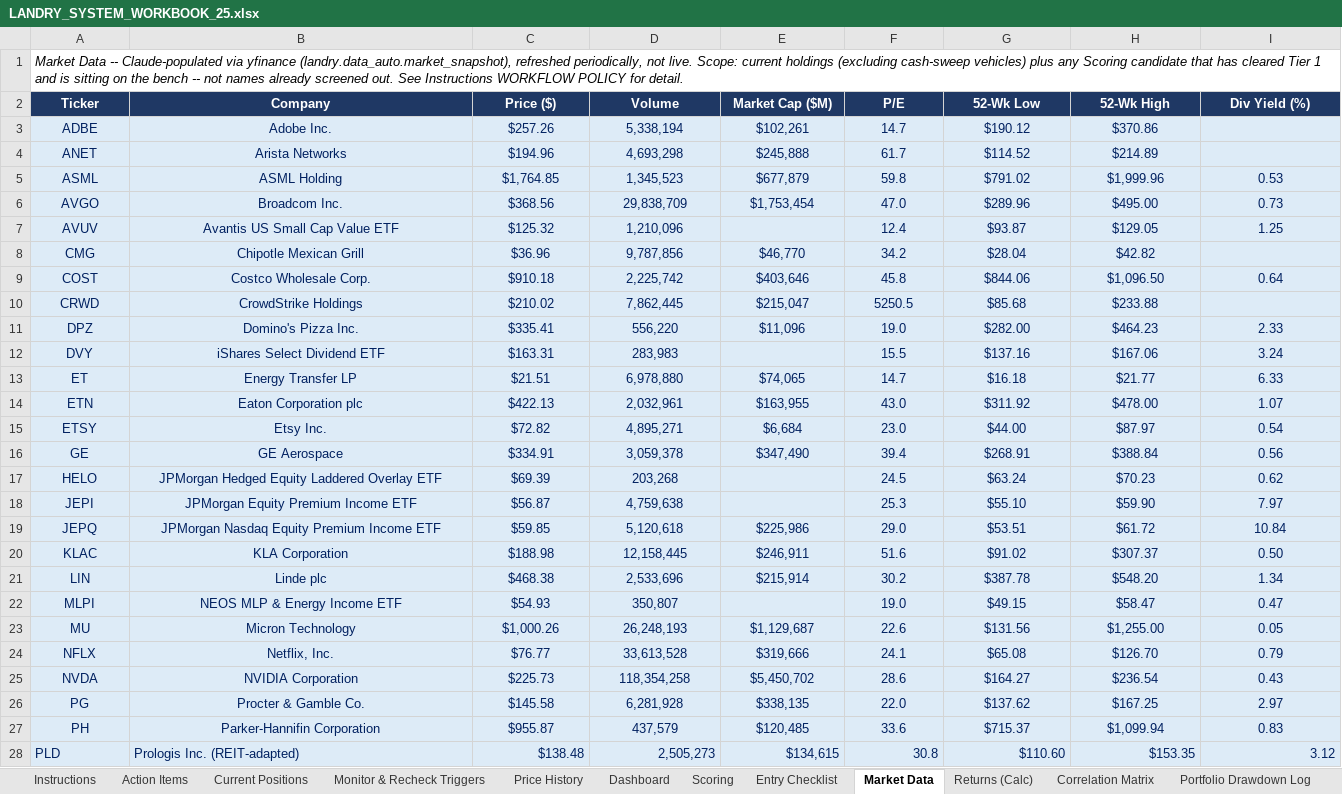
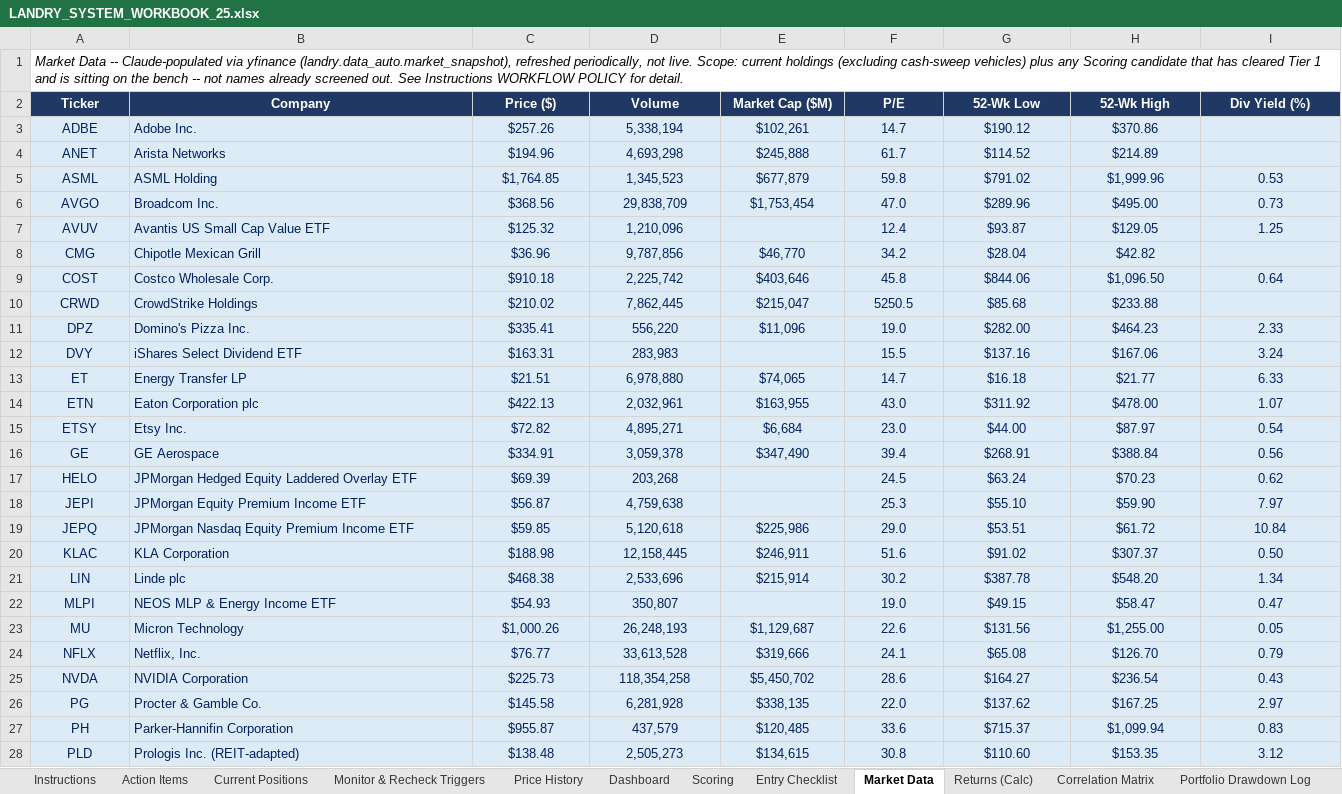
Before and after one commit to cope413/Stock_Picker, an Excel workbook: LANDRY_SYSTEM_WORKBOOK_25.xlsx, sheet Market Data, drawn as a sheet; only a part is shown; values as stored, in another font and other column widths than the file's, no borders; charts and pictures not drawn; the diff covers the shown part only; the diff names each change by its address in the sheet, - before the commit and + after, or states it on an @@ line.

```diff
--- a/LANDRY_SYSTEM_WORKBOOK_25.xlsx (sheet Market Data)
+++ b/LANDRY_SYSTEM_WORKBOOK_25.xlsx (sheet Market Data)
-B3:B27 alignment: center
+B3:B27 alignment: left
-A28 alignment: left
+A28 alignment: center
-C28:I28 alignment: right
+C28:I28 alignment: center
```
Also changed, not shown: cell formats elsewhere in this sheet, sheet Returns (Calc), sheet Correlation Matrix, sheet Current Positions, sheet Entry Checklist, sheet Monitor & Recheck Triggers, sheet Scoring, 12 more sheets, formulas that keep their value, hidden cells, charts or pictures, 2 other files.
